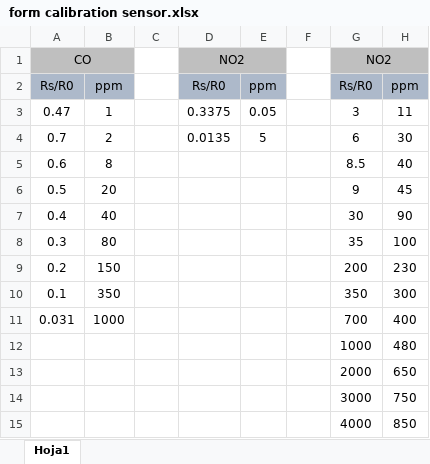
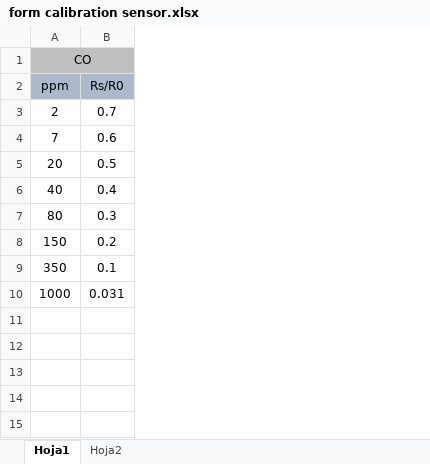
Before and after one commit to ElectronicCats/MICS4514-Croquette, an Excel workbook: form calibration sensor.xlsx, sheet Hoja1, drawn as a sheet; values as stored, in another font and other column widths than the file's, no borders; charts and pictures not drawn; removed rows and columns are numbered as before the commit, all else as after; the diff names each change by its address in the sheet, - before the commit and + after, or states it on an @@ line.

```diff
--- a/form calibration sensor.xlsx (sheet Hoja1)
+++ b/form calibration sensor.xlsx (sheet Hoja1)
+sheet tab: Hoja2
+column A (ppm), row 1: CO; rows 3-10: 2 | 7 | 20 | 40 | 80 | 150 | 350 | 1000
-column B (ppm), rows 4-11: 2 | 8 | 20 | 40 | 80 | 150 | 350 | 1000
-column C, empty
-column D (Rs/R0), row 1: NO2; row 4: 0.0135
-column E (ppm), row 4: 5
-column F, empty
-column G (Rs/R0), row 1: NO2; rows 4-11: 6 | 8.5 | 9 | 30 | 35 | 200 | 350 | 700
-column H (ppm), rows 4-11: 30 | 40 | 45 | 90 | 100 | 230 | 300 | 400
-B1 (Rs/R0): CO
+B1 (Rs/R0): (empty)
-A1:B1 merged
-row 3: 0.47 | 1 |  | 0.3375 | 0.05 |  | 3 | 11
-row 12:  |  |  |  |  |  | 1000 | 480
-row 13:  |  |  |  |  |  | 2000 | 650
-row 14:  |  |  |  |  |  | 3000 | 750
-row 15:  |  |  |  |  |  | 4000 | 850
```
Also changed, not shown: charts or pictures, 2 other files.
